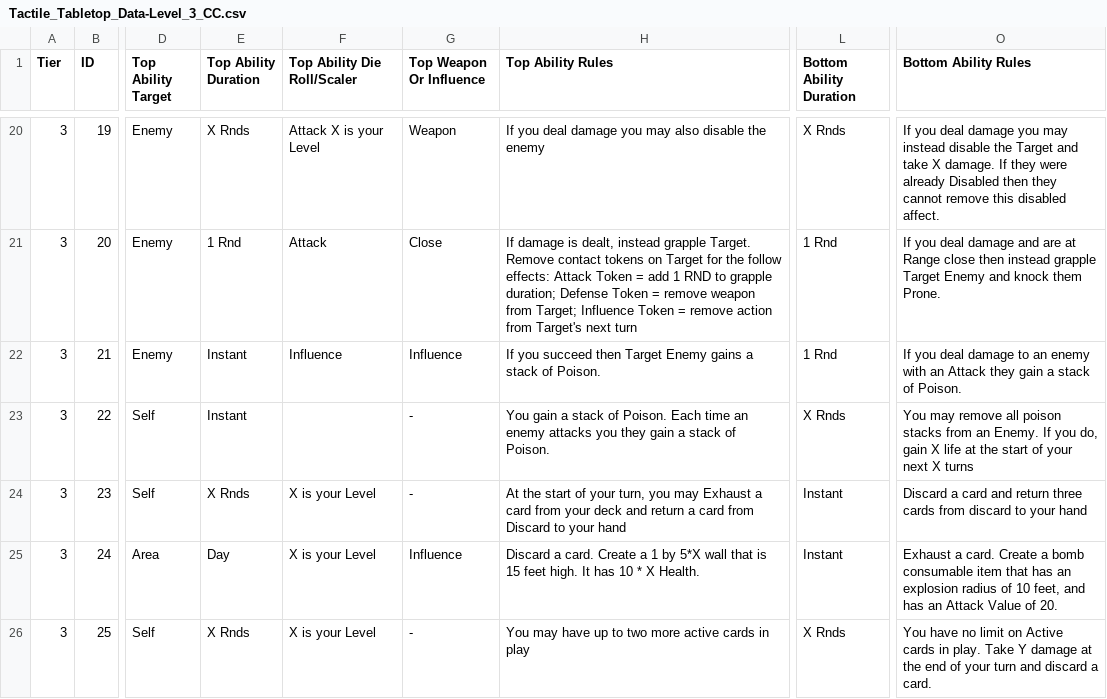
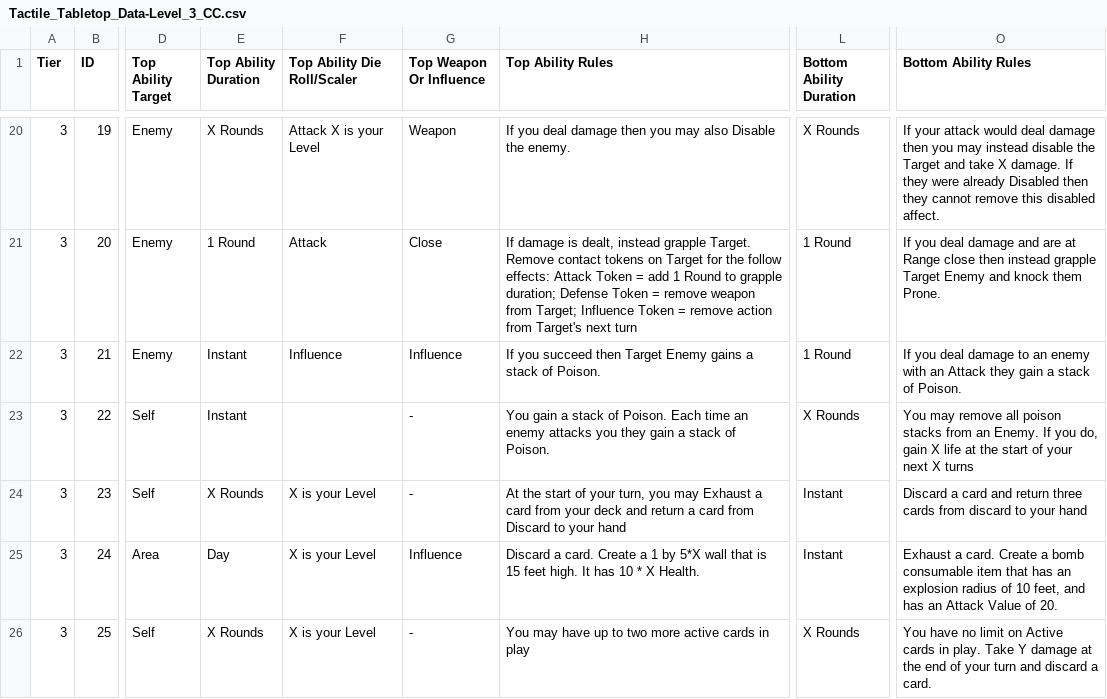
Before and after one commit to SirPinkleton/TableTopRolePlaying_Squib, a CSV file: tactile_tabletop/Character Cards/Tactile_Tabletop_Data-Level_3_CC.csv, drawn as a sheet; only a part is shown, gaps mark what is left out; the diff covers the shown part only; the diff names each change by its address in the sheet, - before the commit and + after, or states it on an @@ line.

```diff
--- a/tactile_tabletop/Character Cards/Tactile_Tabletop_Data-Level_3_CC.csv
+++ b/tactile_tabletop/Character Cards/Tactile_Tabletop_Data-Level_3_CC.csv
-E20 (Top Ability Duration): X Rnds
+E20 (Top Ability Duration): X Rounds
-H20 (Top Ability Rules): …deal damage you may also disable the enemy
+H20 (Top Ability Rules): …deal damage then you may also Disable the enemy.
-L20 (Bottom Ability Duration): X Rnds
+L20 (Bottom Ability Duration): X Rounds
-O20 (Bottom Ability Rules): If you deal damage you may…
+O20 (Bottom Ability Rules): If your attack would deal damage then you may…
-E21 (Top Ability Duration): 1 Rnd
+E21 (Top Ability Duration): 1 Round
-H21 (Top Ability Rules): …add 1 RND to grapple…
+H21 (Top Ability Rules): …add 1 Round to grapple…
-L21:L22 (Bottom Ability Duration): 1 Rnd
+L21:L22 (Bottom Ability Duration): 1 Round
-L23 (Bottom Ability Duration): X Rnds
+L23 (Bottom Ability Duration): X Rounds
-E24 (Top Ability Duration): X Rnds
+E24 (Top Ability Duration): X Rounds
-E26 (Top Ability Duration): X Rnds
+E26 (Top Ability Duration): X Rounds
-L26 (Bottom Ability Duration): X Rnds
+L26 (Bottom Ability Duration): X Rounds
```
Also changed, not shown: 78 edited cells elsewhere in this file.
